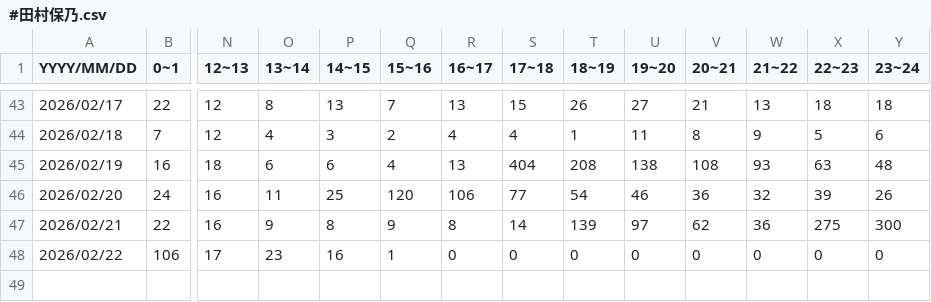
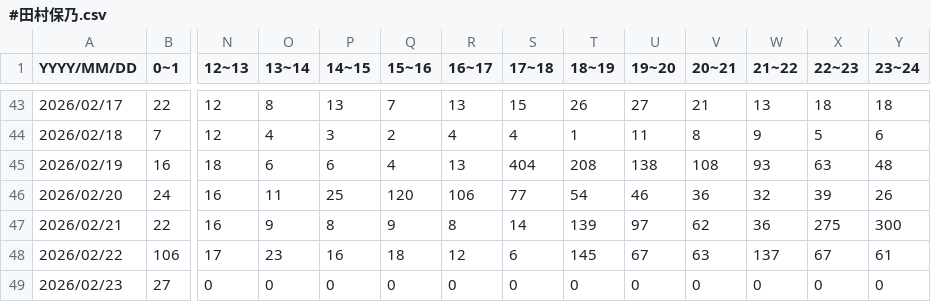
Before and after one commit to 46memorybit/tweet, a CSV file: logs/櫻坂46メンバー名/#田村保乃.csv, drawn as a sheet; only a part is shown, gaps mark what is left out; rows hold the shown columns only; the diff names each change by its address in the sheet, - before the commit and + after, or states it on an @@ line.

Commit message:
update #田村保乃

```diff
--- a/logs/櫻坂46メンバー名/#田村保乃.csv
+++ b/logs/櫻坂46メンバー名/#田村保乃.csv
-Q48 (15~16): 1
+Q48 (15~16): 18
-R48 (16~17): 0
+R48 (16~17): 12
-S48 (17~18): 0
+S48 (17~18): 6
-T48 (18~19): 0
+T48 (18~19): 145
-U48 (19~20): 0
+U48 (19~20): 67
-V48 (20~21): 0
+V48 (20~21): 63
-W48 (21~22): 0
+W48 (21~22): 137
-X48 (22~23): 0
+X48 (22~23): 67
-Y48 (23~24): 0
+Y48 (23~24): 61
+row 49: 2026/02/23 | 27 | 0 | 0 | 0 | 0 | 0 | 0 | 0 | 0 | 0 | 0 | 0 | 0
```
